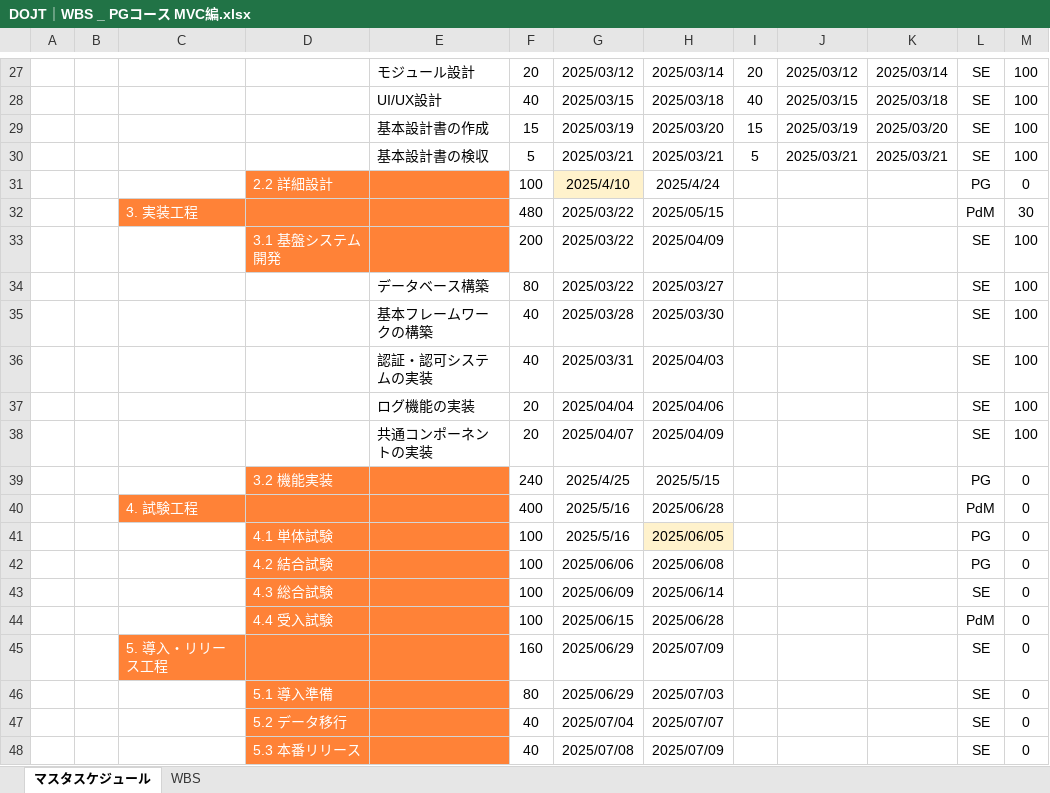
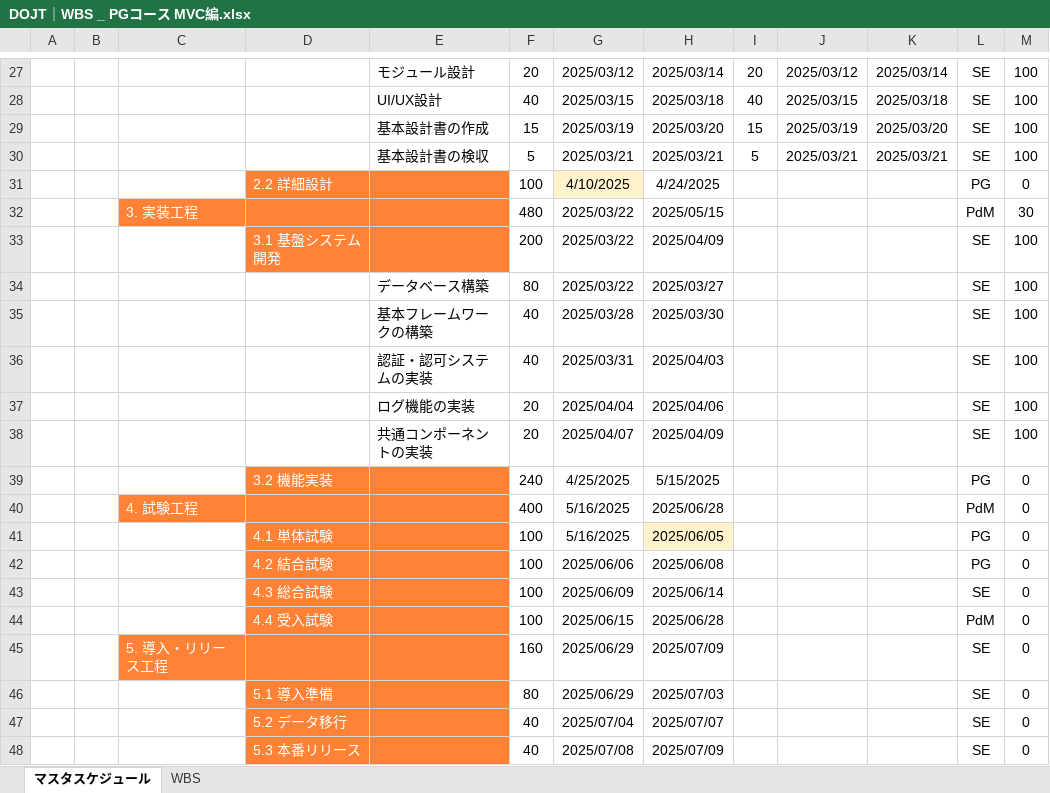
Before and after one commit to Applic1220/development-PGcourse-DroneInventorySystem, an Excel workbook: docs/DOJT｜WBS _ PGコース MVC編.xlsx, sheet マスタスケジュール, drawn as a sheet; only a part is shown, gaps mark what is left out; values as stored, in another font and other column widths than the file's, no borders; charts and pictures not drawn; the diff names each change by its address in the sheet, - before the commit and + after, or states it on an @@ line.

```diff
--- a/docs/DOJT｜WBS _ PGコース MVC編.xlsx (sheet マスタスケジュール)
+++ b/docs/DOJT｜WBS _ PGコース MVC編.xlsx (sheet マスタスケジュール)
-G31: 2025/4/10
+G31: 4/10/2025
-H31: 2025/4/24
+H31: 4/24/2025
-G39: 2025/4/25
+G39: 4/25/2025
-H39: 2025/5/15
+H39: 5/15/2025
-G40:G41: 2025/5/16
+G40:G41: 5/16/2025
```
Also changed, not shown: sheet WBS, hidden cells, charts or pictures.
